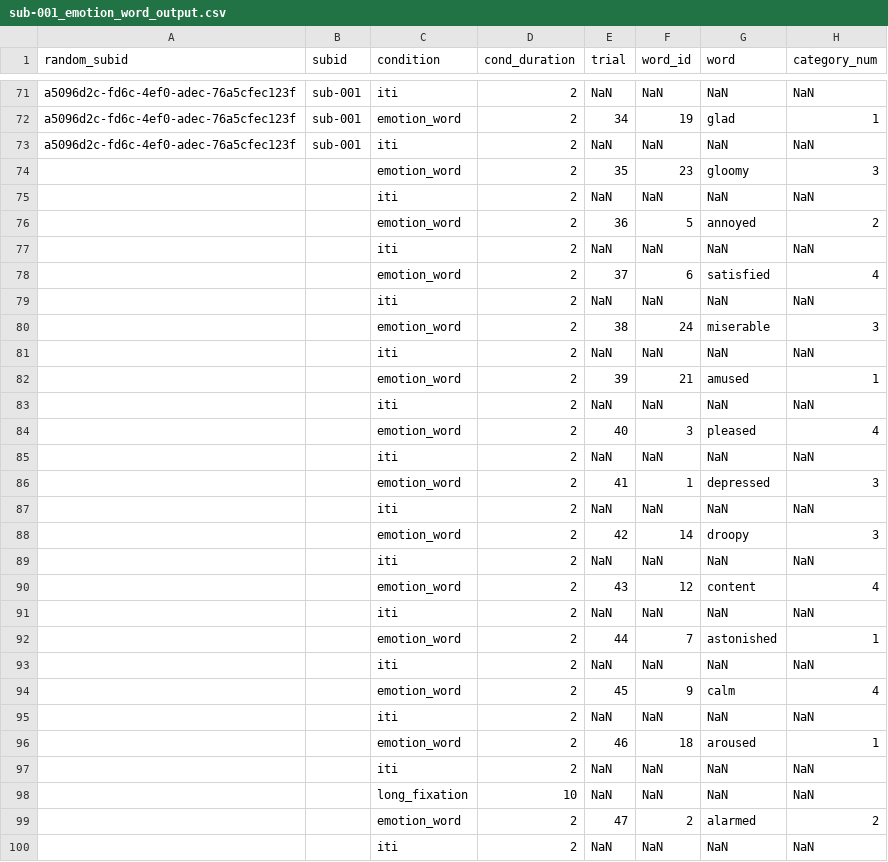
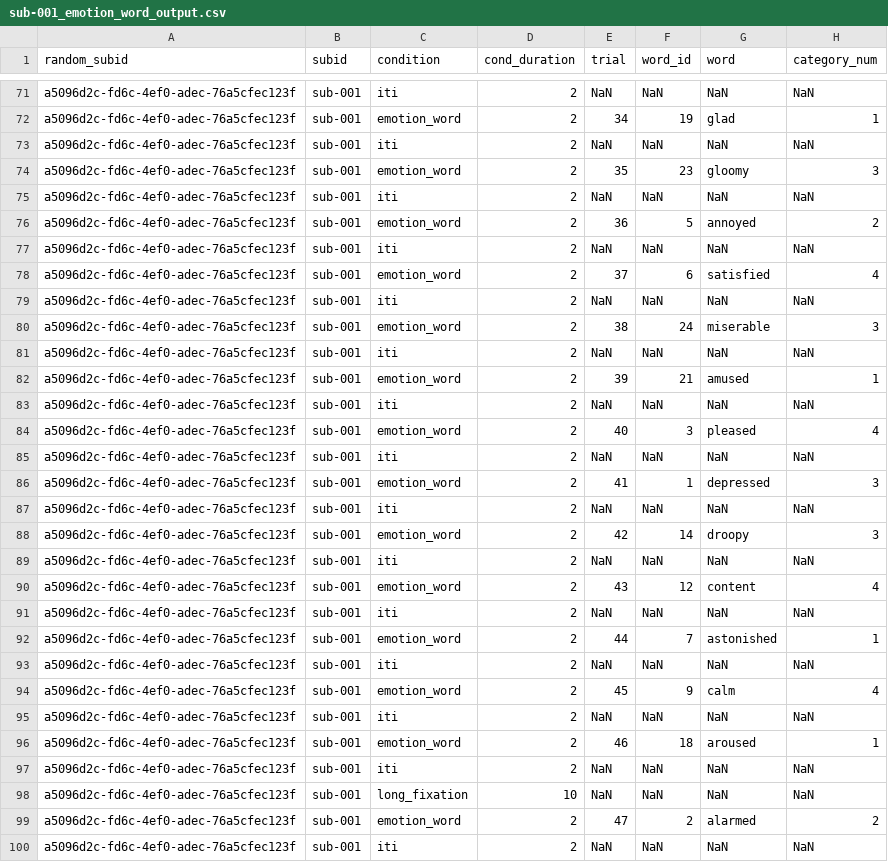
Before and after one commit to cg6845/neu502b_preprocess, a CSV file: fMRI_task_output_logs/emotion_word_task/sub-001_emotion_word_output.csv, drawn as a sheet; only a part is shown, gaps mark what is left out; the diff covers the shown part only; the diff names each change by its address in the sheet, - before the commit and + after, or states it on an @@ line.

```diff
--- a/fMRI_task_output_logs/emotion_word_task/sub-001_emotion_word_output.csv
+++ b/fMRI_task_output_logs/emotion_word_task/sub-001_emotion_word_output.csv
-A74:A100 (random_subid): (empty)
+A74:A100 (random_subid): a5096d2c-fd6c-4ef0-adec-76a5cfec123f
-B74:B100 (subid): (empty)
+B74:B100 (subid): sub-001
```
Also changed, not shown: 98 edited cells elsewhere in this file, emotion_word_glmsingle/emotion_word_stim/stimset_emotion_word_sub-001.csv, emotion_word_glmsingle/emotion_word_stim/timing_table_emotion_word_sub-001.csv, 1 other file.
